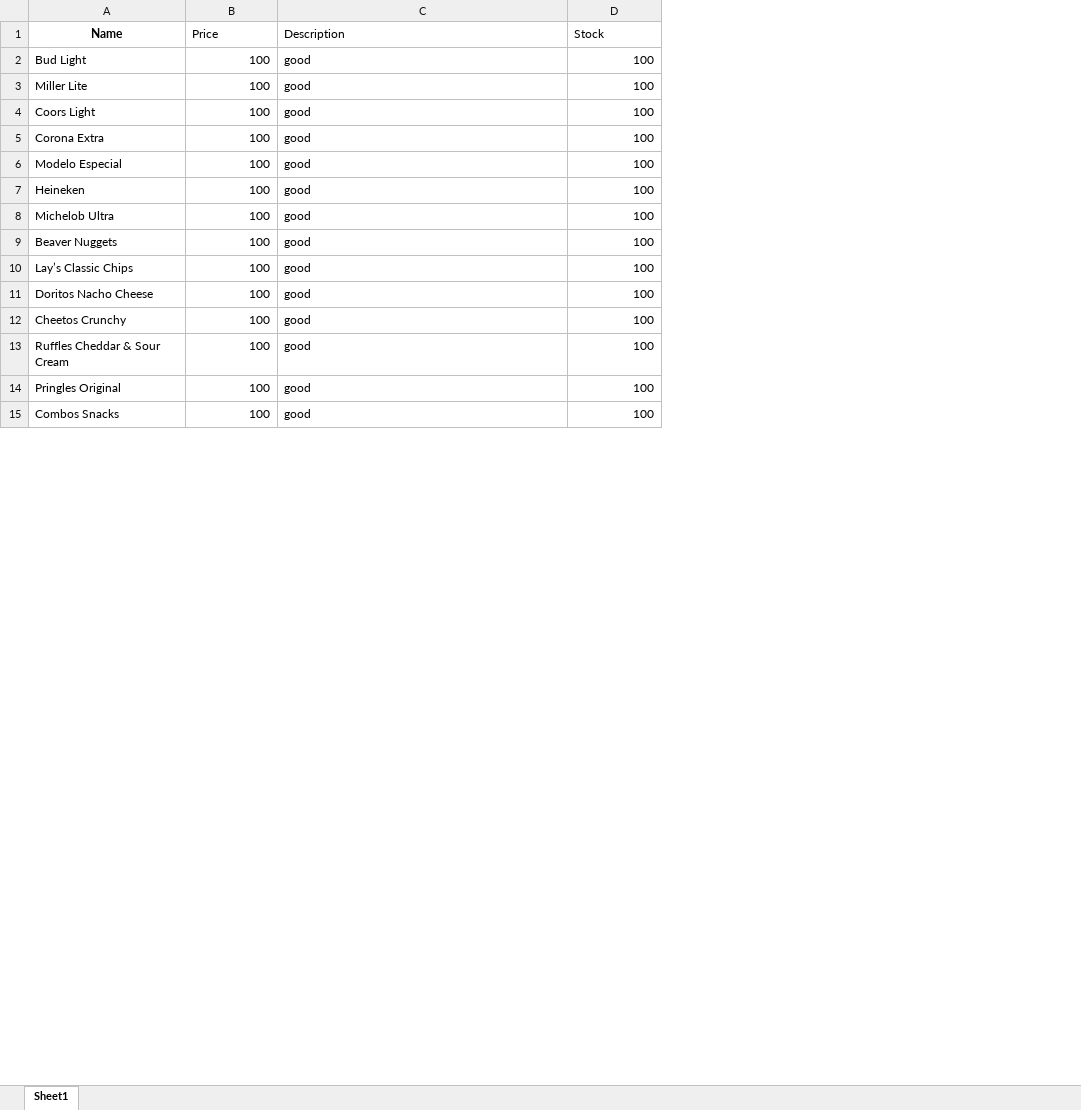
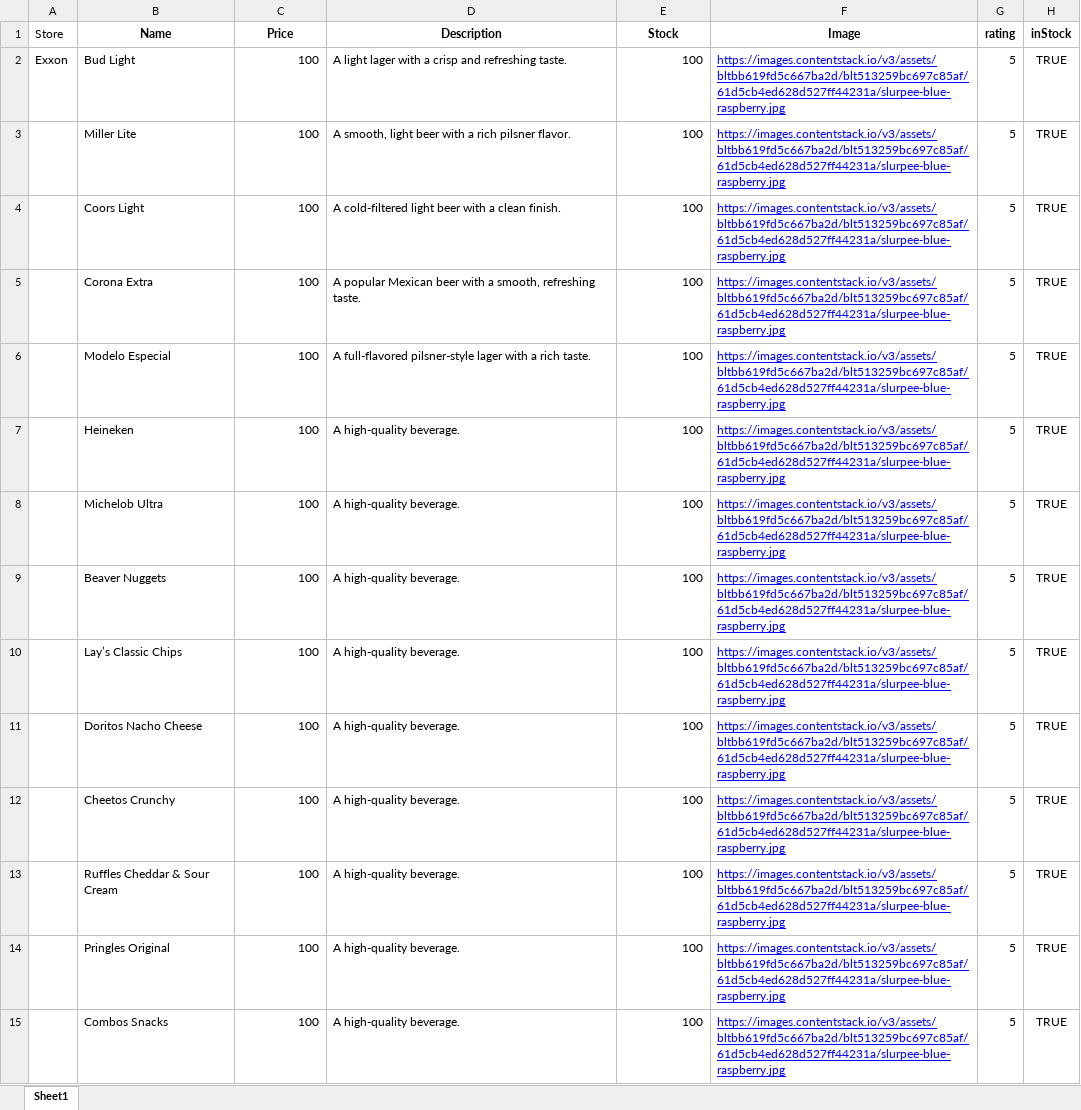
Before and after one commit to TheKushalRijal/backend, an Excel workbook: backend/static/excel_files/datafile.xlsx, sheet Sheet1, drawn as a sheet; only a part is shown; values as stored, in another font and other column widths than the file's, no borders; addresses are those after the commit; the diff covers the shown part only; the diff names each change by its address in the sheet, - before the commit and + after, or states it on an @@ line.

Commit message:
changes for getting inventory datas by storename and location trial

```diff
--- a/backend/static/excel_files/datafile.xlsx (sheet Sheet1)
+++ b/backend/static/excel_files/datafile.xlsx (sheet Sheet1)
+column A (Store), row 2: Exxon
+column F (Image), rows 2-15: all https://images.contentstack.io/v3/assets/bltbb619fd5c667ba2d/blt513259bc697c85af/61d5cb4ed628d527ff44231a/slurpee-blue-raspberry.jpg
+column G (rating), rows 2-15: all 5
+column H (inStock), rows 2-15: all TRUE
@@ C1:E1 bold: off → on, alignment: left → center @@
-D2 (Description): good
+D2 (Description): A light lager with a crisp and refreshing taste.
-D3 (Description): good
+D3 (Description): A smooth, light beer with a rich pilsner flavor.
-D4 (Description): good
+D4 (Description): A cold-filtered light beer with a clean finish.
-D5 (Description): good
+D5 (Description): A popular Mexican beer with a smooth, refreshing taste.
-D6 (Description): good
+D6 (Description): A full-flavored pilsner-style lager with a rich taste.
-D7:D15 (Description): good
+D7:D15 (Description): A high-quality beverage.
```
Also changed, not shown: 195 edited cells elsewhere in this sheet, 11 other files.
